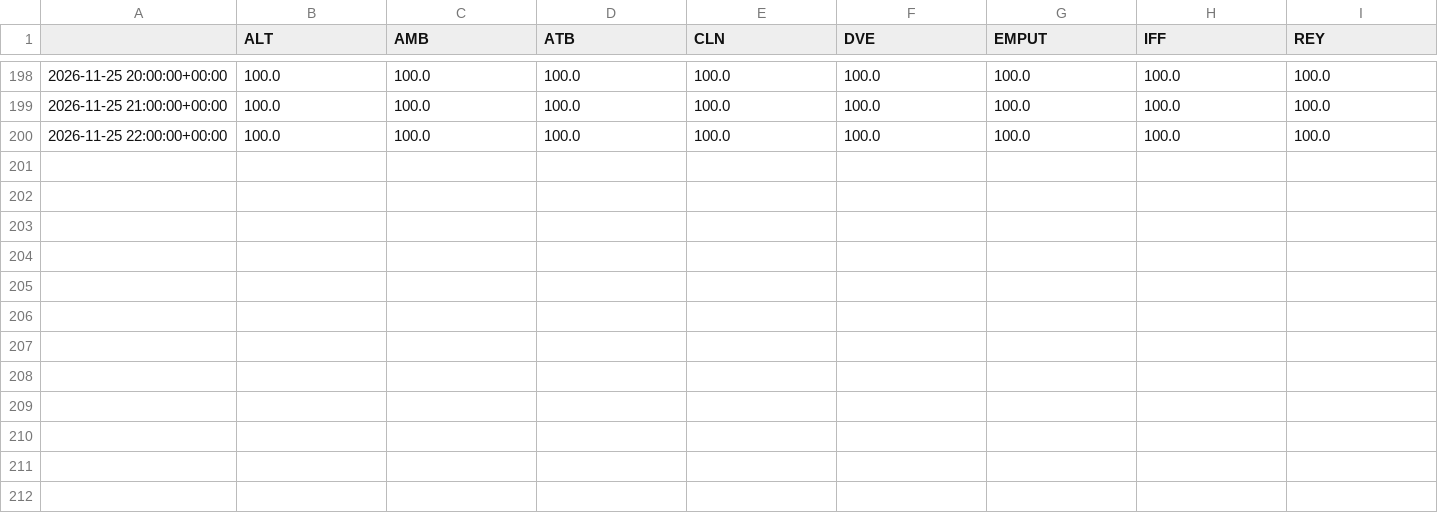
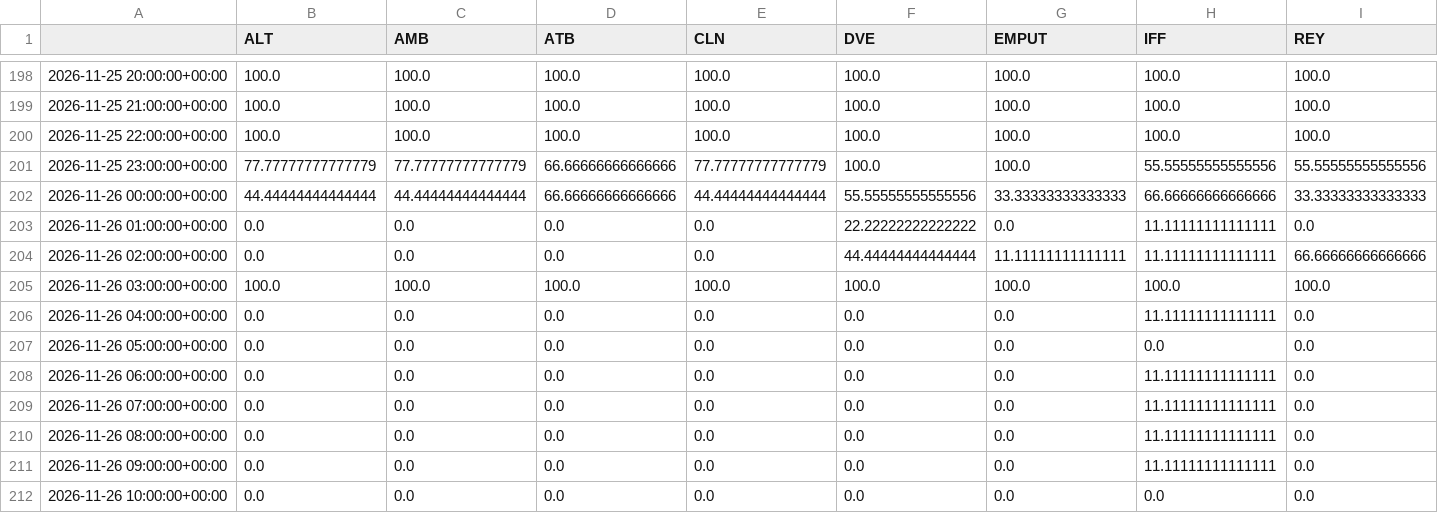
Before and after one commit to jmstrnthl/AvyWeatherReport, a CSV file: data/goes_cloud.csv, drawn as a sheet; only a part is shown, gaps mark what is left out; rows hold the shown columns only; the diff names each change by its address in the sheet, - before the commit and + after, or states it on an @@ line.

```diff
--- a/data/goes_cloud.csv
+++ b/data/goes_cloud.csv
+row 201: 2026-11-25 23:00:00+00:00 | 77.77777777777779 | 77.77777777777779 | 66.66666666666666 | 77.77777777777779 | 100.0 | 100.0 | 55.55555555555556 | 55.55555555555556
+row 202: 2026-11-26 00:00:00+00:00 | 44.44444444444444 | 44.44444444444444 | 66.66666666666666 | 44.44444444444444 | 55.55555555555556 | 33.33333333333333 | 66.66666666666666 | 33.33333333333333
+row 203: 2026-11-26 01:00:00+00:00 | 0.0 | 0.0 | 0.0 | 0.0 | 22.22222222222222 | 0.0 | 11.11111111111111 | 0.0
+row 204: 2026-11-26 02:00:00+00:00 | 0.0 | 0.0 | 0.0 | 0.0 | 44.44444444444444 | 11.11111111111111 | 11.11111111111111 | 66.66666666666666
+row 205: 2026-11-26 03:00:00+00:00 | 100.0 | 100.0 | 100.0 | 100.0 | 100.0 | 100.0 | 100.0 | 100.0
+row 206: 2026-11-26 04:00:00+00:00 | 0.0 | 0.0 | 0.0 | 0.0 | 0.0 | 0.0 | 11.11111111111111 | 0.0
+row 207: 2026-11-26 05:00:00+00:00 | 0.0 | 0.0 | 0.0 | 0.0 | 0.0 | 0.0 | 0.0 | 0.0
+row 208: 2026-11-26 06:00:00+00:00 | 0.0 | 0.0 | 0.0 | 0.0 | 0.0 | 0.0 | 11.11111111111111 | 0.0
+row 209: 2026-11-26 07:00:00+00:00 | 0.0 | 0.0 | 0.0 | 0.0 | 0.0 | 0.0 | 11.11111111111111 | 0.0
+row 210: 2026-11-26 08:00:00+00:00 | 0.0 | 0.0 | 0.0 | 0.0 | 0.0 | 0.0 | 11.11111111111111 | 0.0
+row 211: 2026-11-26 09:00:00+00:00 | 0.0 | 0.0 | 0.0 | 0.0 | 0.0 | 0.0 | 11.11111111111111 | 0.0
+row 212: 2026-11-26 10:00:00+00:00 | 0.0 | 0.0 | 0.0 | 0.0 | 0.0 | 0.0 | 0.0 | 0.0
```
Also changed, not shown: data/obs_ALT.csv, data/obs_AMB.csv, 8 other files.
